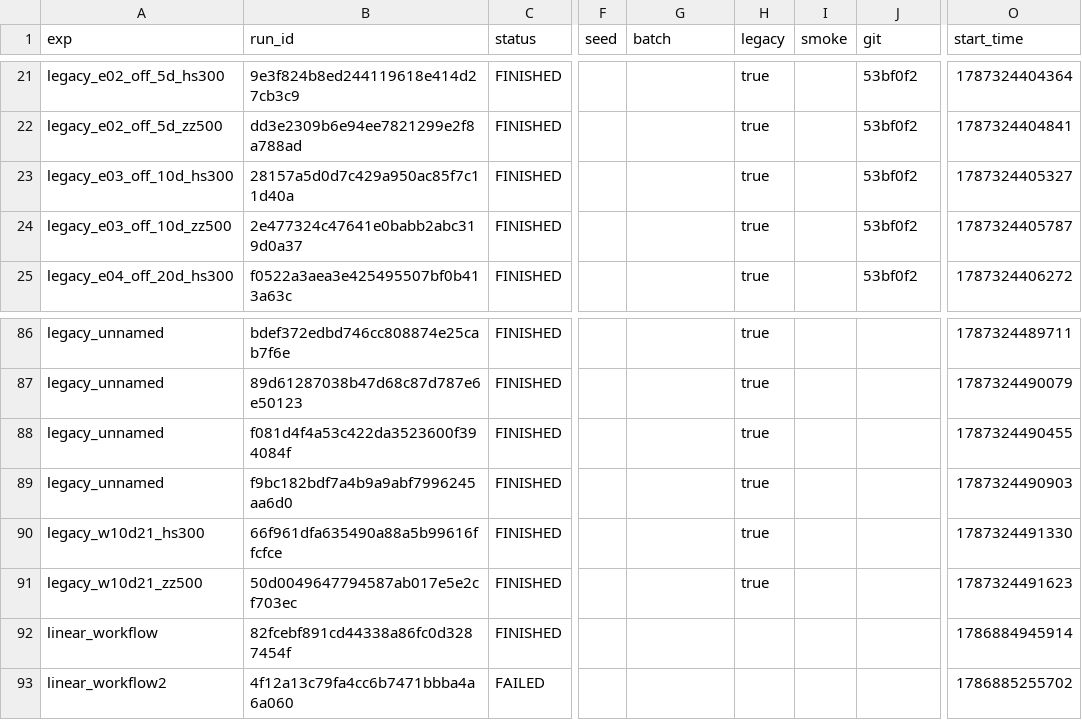
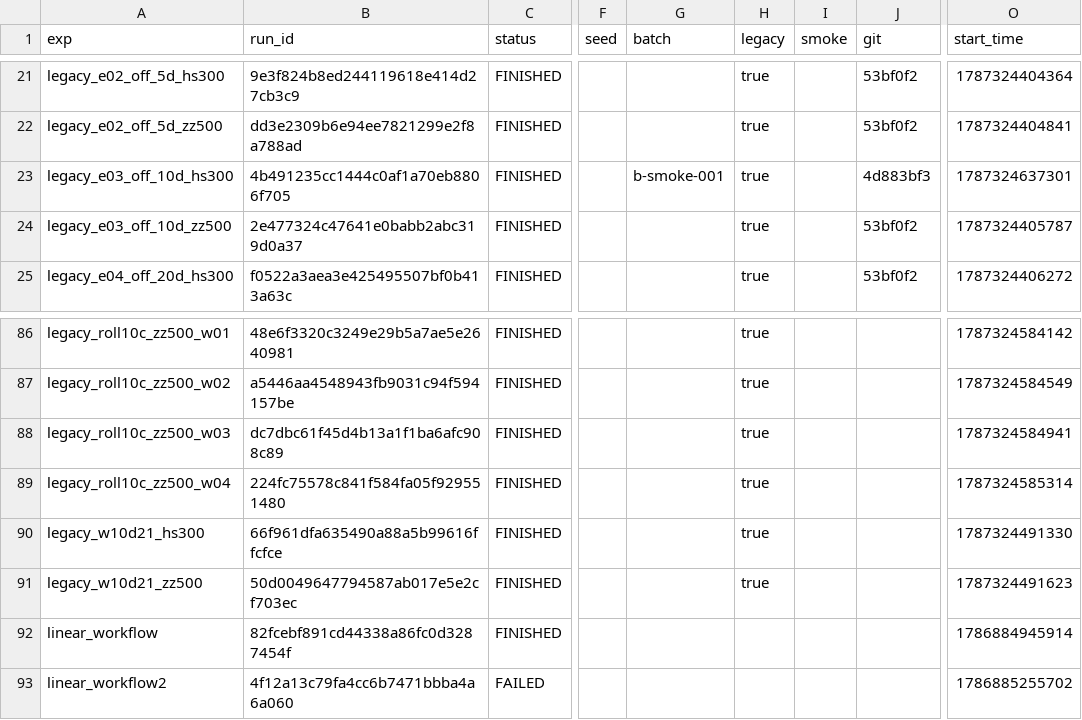
Before and after one commit to blue-buff/quant-backtest, a CSV file: results/board.csv, drawn as a sheet; only a part is shown, gaps mark what is left out; the diff covers the shown part only; the diff names each change by its address in the sheet, - before the commit and + after, or states it on an @@ line.

```diff
--- a/results/board.csv
+++ b/results/board.csv
-B23 (run_id): 28157a5d0d7c429a950ac85f7c11d40a
+B23 (run_id): 4b491235cc1444c0af1a70eb8806f705
-G23 (batch): (empty)
+G23 (batch): b-smoke-001
-J23 (git): 53bf0f2
+J23 (git): 4d883bf3
-O23 (start_time): 1787324405327
+O23 (start_time): 1787324637301
-A86 (exp): legacy_unnamed
+A86 (exp): legacy_roll10c_zz500_w01
-B86 (run_id): bdef372edbd746cc808874e25cab7f6e
+B86 (run_id): 48e6f3320c3249e29b5a7ae5e2640981
-O86 (start_time): 1787324489711
+O86 (start_time): 1787324584142
-A87 (exp): legacy_unnamed
+A87 (exp): legacy_roll10c_zz500_w02
-B87 (run_id): 89d61287038b47d68c87d787e6e50123
+B87 (run_id): a5446aa4548943fb9031c94f594157be
-O87 (start_time): 1787324490079
+O87 (start_time): 1787324584549
-A88 (exp): legacy_unnamed
+A88 (exp): legacy_roll10c_zz500_w03
-B88 (run_id): f081d4f4a53c422da3523600f394084f
+B88 (run_id): dc7dbc61f45d4b13a1f1ba6afc908c89
-O88 (start_time): 1787324490455
+O88 (start_time): 1787324584941
-A89 (exp): legacy_unnamed
+A89 (exp): legacy_roll10c_zz500_w04
-B89 (run_id): f9bc182bdf7a4b9a9abf7996245aa6d0
+B89 (run_id): 224fc75578c841f584fa05f929551480
-O89 (start_time): 1787324490903
+O89 (start_time): 1787324585314
```
Also changed, not shown: 2 added rows and 64 edited cells elsewhere in this file, 12 other files.
